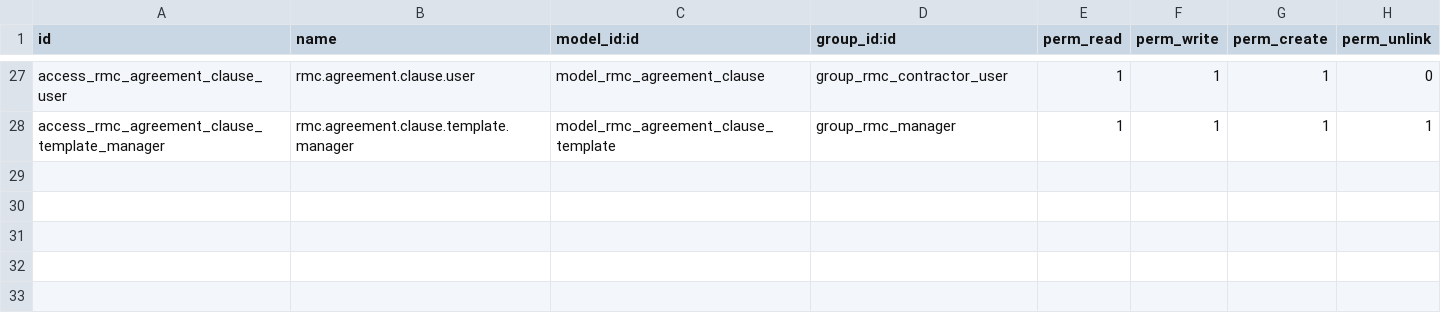
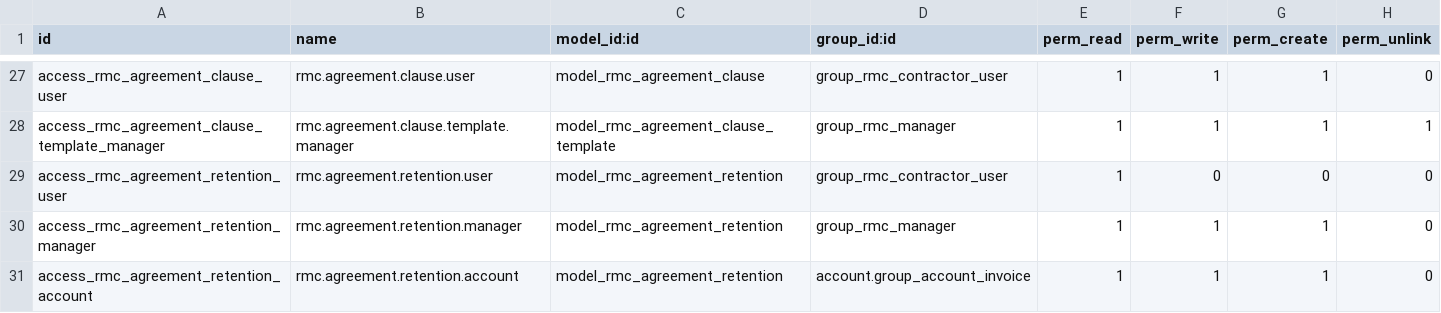
Before and after one commit to ramandeep171/staging-rachinfra-19, a CSV file: rmc_manpower_contractor/security/ir.model.access.csv, drawn as a sheet; only a part is shown, gaps mark what is left out; the diff names each change by its address in the sheet, - before the commit and + after, or states it on an @@ line.

```diff
--- a/rmc_manpower_contractor/security/ir.model.access.csv
+++ b/rmc_manpower_contractor/security/ir.model.access.csv
+row 29: access_rmc_agreement_retention_user | rmc.agreement.retention.user | model_rmc_agreement_retention | group_rmc_contractor_user | 1 | 0 | 0 | 0
+row 30: access_rmc_agreement_retention_manager | rmc.agreement.retention.manager | model_rmc_agreement_retention | group_rmc_manager | 1 | 1 | 1 | 0
+row 31: access_rmc_agreement_retention_account | rmc.agreement.retention.account | model_rmc_agreement_retention | account.group_account_invoice | 1 | 1 | 1 | 0
```
Also changed, not shown: 37 other files.
